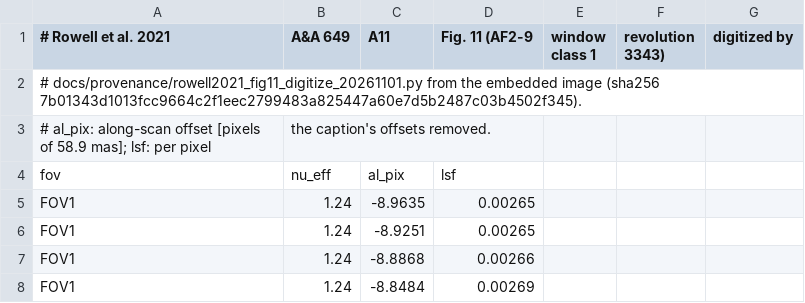
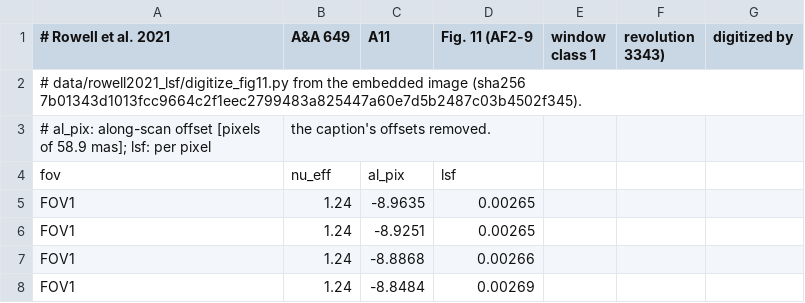
Before and after one commit to saharsh1/scanlib, a CSV file: data/rowell2021_lsf/lsf_af29_wc1.csv, drawn as a sheet; only a part is shown.

Commit message:
Remove the remaining mentions of scanlib-dev
scanlib-dev is deprecated. The test docstrings, comments and names, the
reference catalog, the CHANGELOG, two limitation notebooks, notebook 00
and the Rowell LSF folder no longer name it.

- tests/reference/reference_cases.npz: meta/scanlib_dev_commit and
  meta/scanlib_dev_version renamed meta/source_commit and
  meta/source_version; the other 320 arrays are unchanged byte for byte,
  so no number moves.
- tests/test_reference_cases.py: the test that the README names the
  export's commit (broken since befbe33 removed the commit from the
  README) is replaced by a test that meta/ records the export and the
  catalog names its date.
- data/rowell2021_lsf: the CSV's header comment and the digitizer now
  name the script by its path here; the data rows are unchanged.

```diff
--- a/data/rowell2021_lsf/lsf_af29_wc1.csv
+++ b/data/rowell2021_lsf/lsf_af29_wc1.csv
@@ -1,3 +1,3 @@
 # Rowell et al. 2021, A&A 649, A11, Fig. 11 (AF2-9, window class 1, revolution 3343), digitized by
-# docs/provenance/rowell2021_fig11_digitize_20261101.py from the embedded image (sha256 7b01343d1013fcc9664c2f1eec2799483a825447a60e7d5b2487c03b4502f345).
+# data/rowell2021_lsf/digitize_fig11.py from the embedded image (sha256 7b01343d1013fcc9664c2f1eec2799483a825447a60e7d5b2487c03b4502f345).
 # al_pix: along-scan offset [pixels of 58.9 mas]; lsf: per pixel, the caption's offsets removed.
```
Also changed, not shown: 17 other files.
